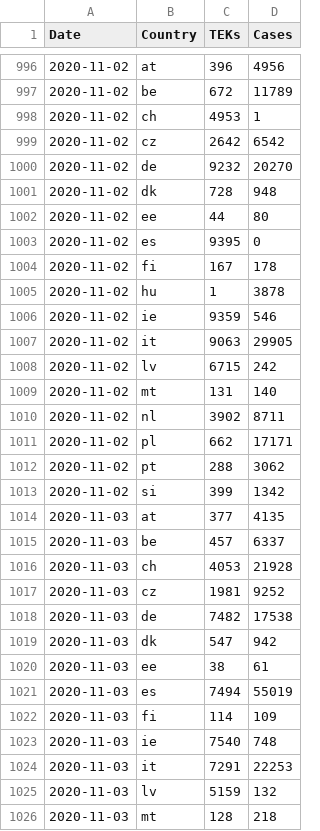
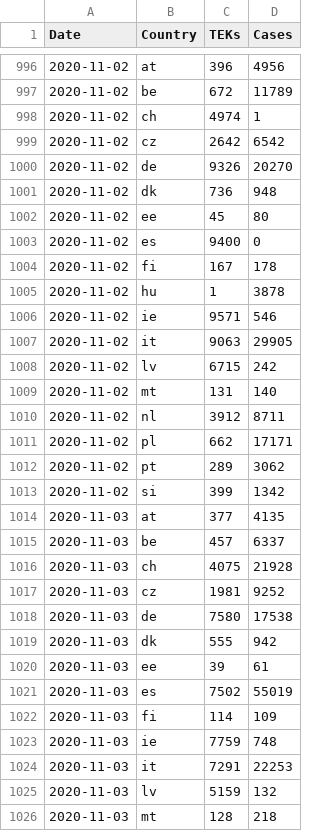
Before and after one commit to damaarten/en-collect-teks, a CSV file: tek-times.csv, drawn as a sheet; only a part is shown, gaps mark what is left out; the diff covers the shown part only.

Commit message:
update Sat Nov  7 02:59:09 CET 2020

```diff
--- a/tek-times.csv
+++ b/tek-times.csv
@@ -997,11 +997,11 @@ Date,Country,TEKs,Cases
 2020-11-02,be,672,11789
-2020-11-02,ch,4953,1
+2020-11-02,ch,4974,1
 2020-11-02,cz,2642,6542
-2020-11-02,de,9232,20270
-2020-11-02,dk,728,948
-2020-11-02,ee,44,80
-2020-11-02,es,9395,0
+2020-11-02,de,9326,20270
+2020-11-02,dk,736,948
+2020-11-02,ee,45,80
+2020-11-02,es,9400,0
 2020-11-02,fi,167,178
 2020-11-02,hu,1,3878
-2020-11-02,ie,9359,546
+2020-11-02,ie,9571,546
 2020-11-02,it,9063,29905
@@ -1009,5 +1009,5 @@ Date,Country,TEKs,Cases
 2020-11-02,mt,131,140
-2020-11-02,nl,3902,8711
+2020-11-02,nl,3912,8711
 2020-11-02,pl,662,17171
-2020-11-02,pt,288,3062
+2020-11-02,pt,289,3062
 2020-11-02,si,399,1342
@@ -1015,10 +1015,10 @@ Date,Country,TEKs,Cases
 2020-11-03,be,457,6337
-2020-11-03,ch,4053,21928
+2020-11-03,ch,4075,21928
 2020-11-03,cz,1981,9252
-2020-11-03,de,7482,17538
-2020-11-03,dk,547,942
-2020-11-03,ee,38,61
-2020-11-03,es,7494,55019
+2020-11-03,de,7580,17538
+2020-11-03,dk,555,942
+2020-11-03,ee,39,61
+2020-11-03,es,7502,55019
 2020-11-03,fi,114,109
-2020-11-03,ie,7540,748
+2020-11-03,ie,7759,748
 2020-11-03,it,7291,22253
```
Also changed, not shown: 1 added row and 67 edited cells elsewhere in this file.
